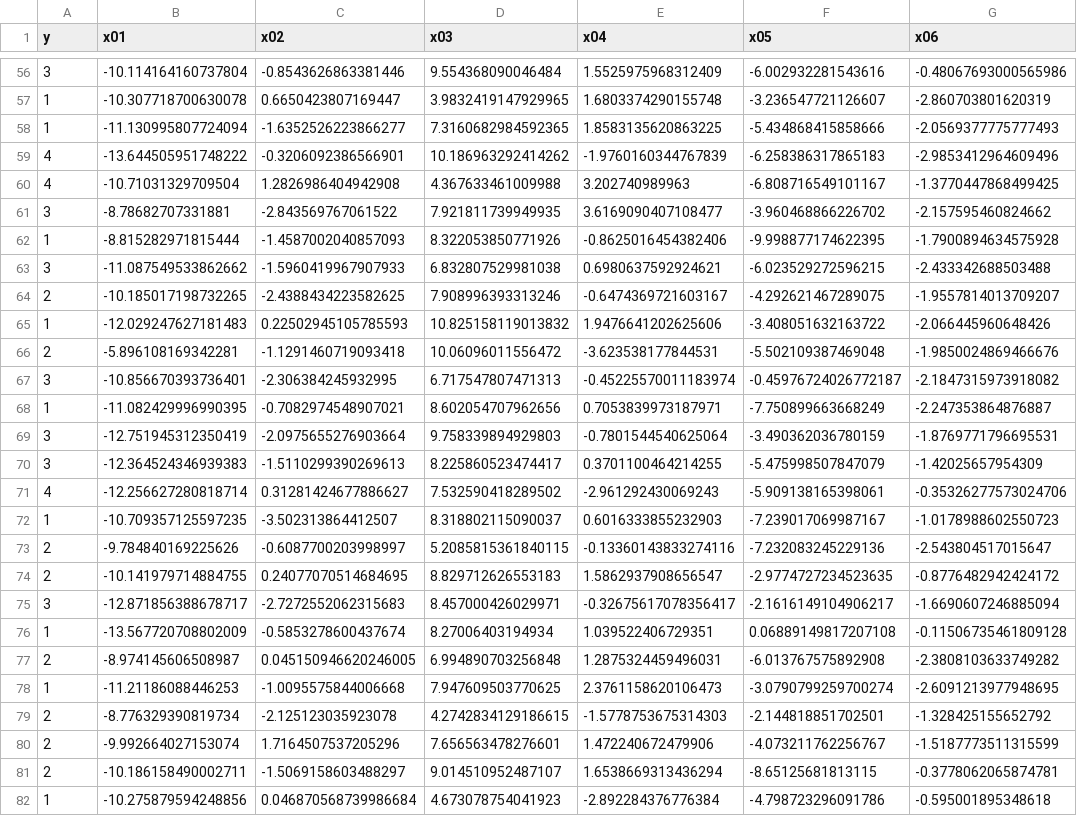
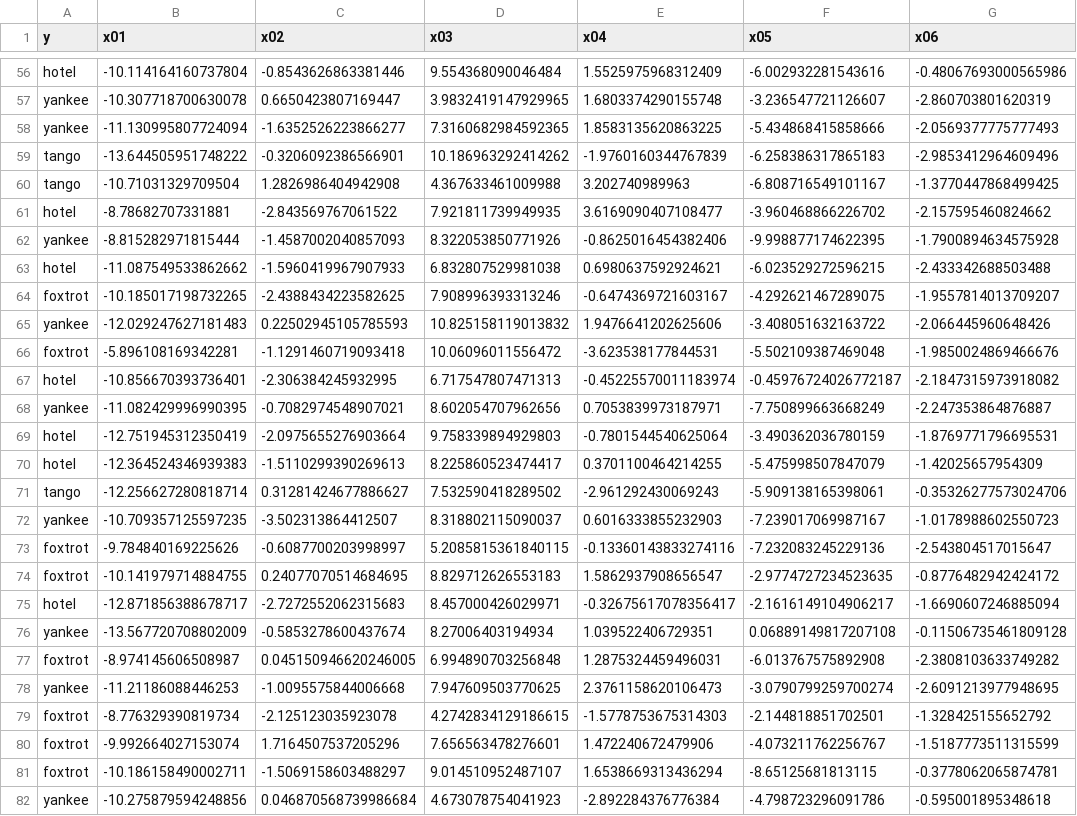
Before and after one commit to szorowi1/qmss2017, a CSV file: module3/random/random.csv, drawn as a sheet; only a part is shown, gaps mark what is left out; the diff covers the shown part only; the diff names each change by its address in the sheet, - before the commit and + after, or states it on an @@ line.

```diff
--- a/module3/random/random.csv
+++ b/module3/random/random.csv
-A56 (y): 3
+A56 (y): hotel
-A57:A58 (y): 1
+A57:A58 (y): yankee
-A59:A60 (y): 4
+A59:A60 (y): tango
-A61 (y): 3
+A61 (y): hotel
-A62 (y): 1
+A62 (y): yankee
-A63 (y): 3
+A63 (y): hotel
-A64 (y): 2
+A64 (y): foxtrot
-A65 (y): 1
+A65 (y): yankee
-A66 (y): 2
+A66 (y): foxtrot
-A67 (y): 3
+A67 (y): hotel
-A68 (y): 1
+A68 (y): yankee
-A69:A70 (y): 3
+A69:A70 (y): hotel
-A71 (y): 4
+A71 (y): tango
-A72 (y): 1
+A72 (y): yankee
-A73:A74 (y): 2
+A73:A74 (y): foxtrot
-A75 (y): 3
+A75 (y): hotel
-A76 (y): 1
+A76 (y): yankee
-A77 (y): 2
+A77 (y): foxtrot
-A78 (y): 1
+A78 (y): yankee
-A79:A81 (y): 2
+A79:A81 (y): foxtrot
-A82 (y): 1
+A82 (y): yankee
```
Also changed, not shown: 173 edited cells elsewhere in this file.
